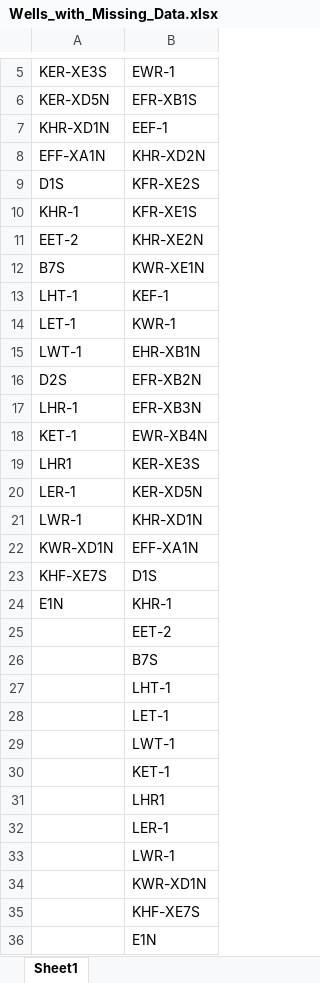
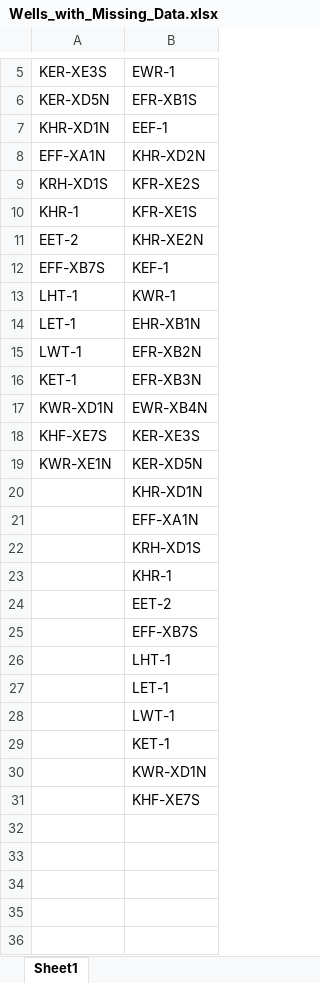
Before and after one commit to jnatali/sagehen_meadows, an Excel workbook: data/field-based/groundwater/Wells_with_Missing_Data.xlsx, sheet Sheet1, drawn as a sheet; only a part is shown, gaps mark what is left out; values as stored, in another font and other column widths than the file's, no borders; removed rows and columns are numbered as before the commit, all else as after; the diff names each change by its address in the sheet, - before the commit and + after, or states it on an @@ line.

Commit message:
renamed wells, aligned with master well level data

```diff
--- a/data/field-based/groundwater/Wells_with_Missing_Data.xlsx (sheet Sheet1)
+++ b/data/field-based/groundwater/Wells_with_Missing_Data.xlsx (sheet Sheet1)
-A9: D1S
+A9: KRH-XD1S
-row 12: B7S | KWR-XE1N
-A12: LHT-1
+A12: EFF-XB7S
-A13: LET-1
+A13: LHT-1
-A14: LWT-1
+A14: LET-1
-A15: D2S
+A15: LWT-1
-A16: LHR-1
+A16: KET-1
-A17: KET-1
+A17: KWR-XD1N
-A18: LHR1
+A18: KHF-XE7S
-A19: LER-1
+A19: KWR-XE1N
-A20: LWR-1
+A20: (empty)
-A21: KWR-XD1N
+A21: (empty)
-row 23: KHF-XE7S | D1S
+row 22:  | KRH-XD1S
-A23: E1N
+A23: (empty)
-B25: B7S
+B25: EFF-XB7S
-row 31:  | LHR1
-row 32:  | LER-1
-row 33:  | LWR-1
-row 36:  | E1N
```
